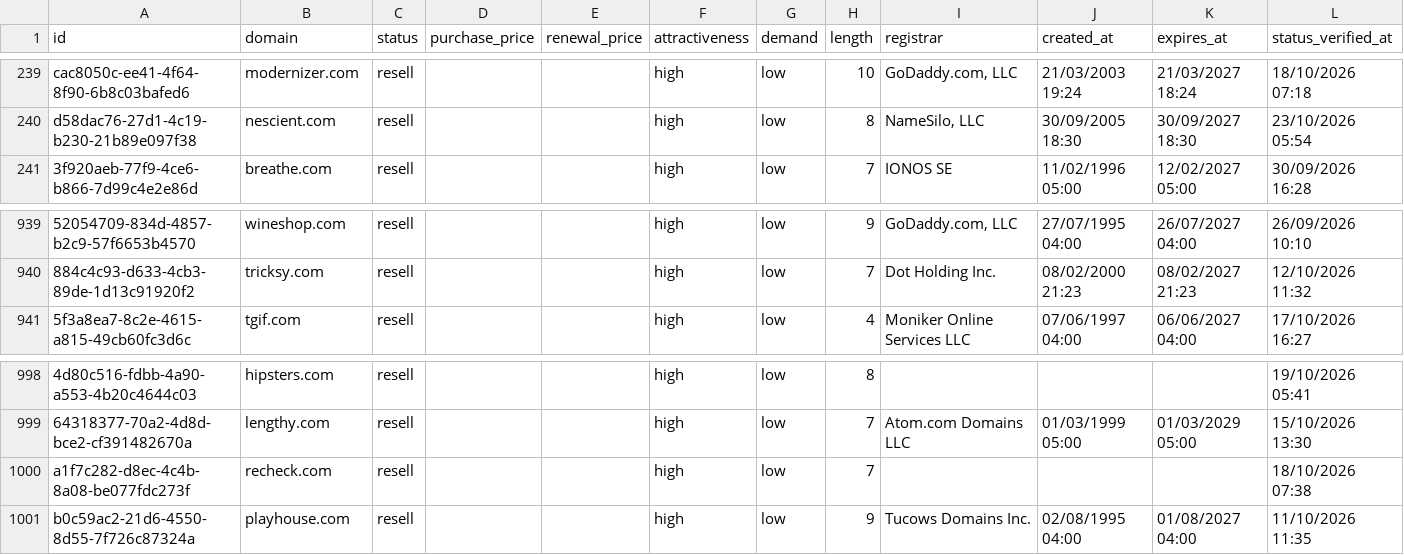
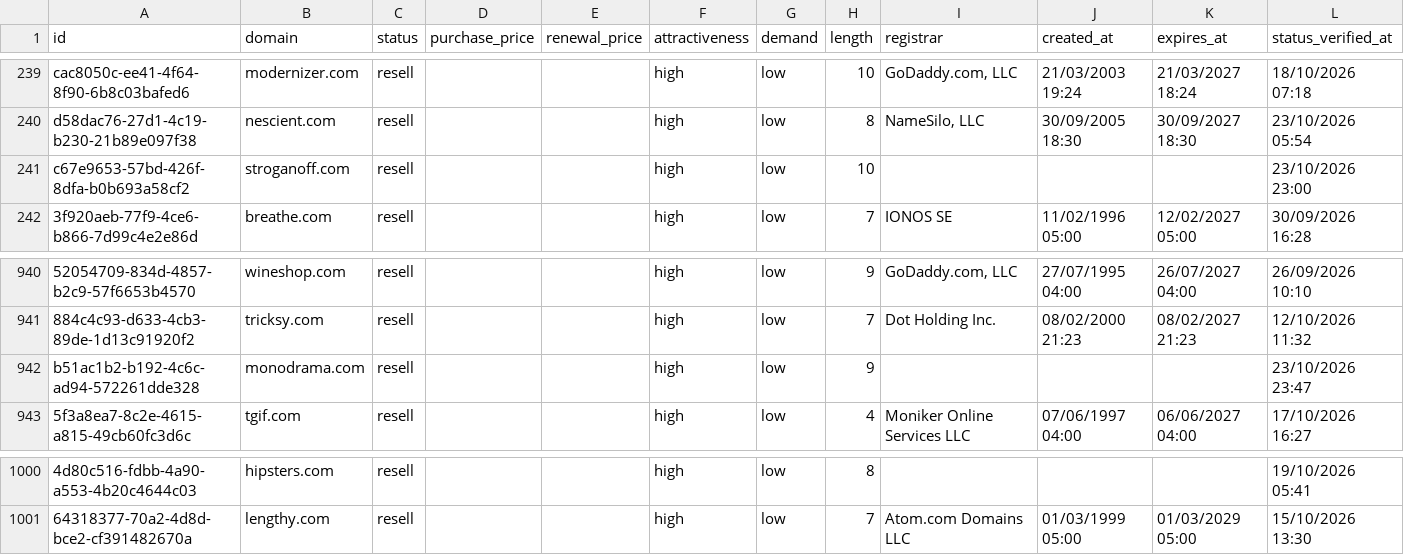
Before and after one commit to UniqueDomains/com-oneword-domains, a CSV file: com.csv, drawn as a sheet; only a part is shown, gaps mark what is left out; removed rows and columns are numbered as before the commit, all else as after; the diff names each change by its address in the sheet, - before the commit and + after, or states it on an @@ line.

Commit message:
Domains update

```diff
--- a/com.csv
+++ b/com.csv
+row 241: c67e9653-57bd-426f-8dfa-b0b693a58cf2 | stroganoff.com | resell |  |  | high | low | 10 |  |  |  | 23/10/2026 23:00
+row 942: b51ac1b2-b192-4c6c-ad94-572261dde328 | monodrama.com | resell |  |  | high | low | 9 |  |  |  | 23/10/2026 23:47
-row 1000: a1f7c282-d8ec-4c4b-8a08-be077fdc273f | recheck.com | resell |  |  | high | low | 7 |  |  |  | 18/10/2026 07:38
-row 1001: b0c59ac2-21d6-4550-8d55-7f726c87324a | playhouse.com | resell |  |  | high | low | 9 | Tucows Domains Inc. | 02/08/1995 04:00 | 01/08/2027 04:00 | 11/10/2026 11:35
```
Also changed, not shown: 4 other files.
